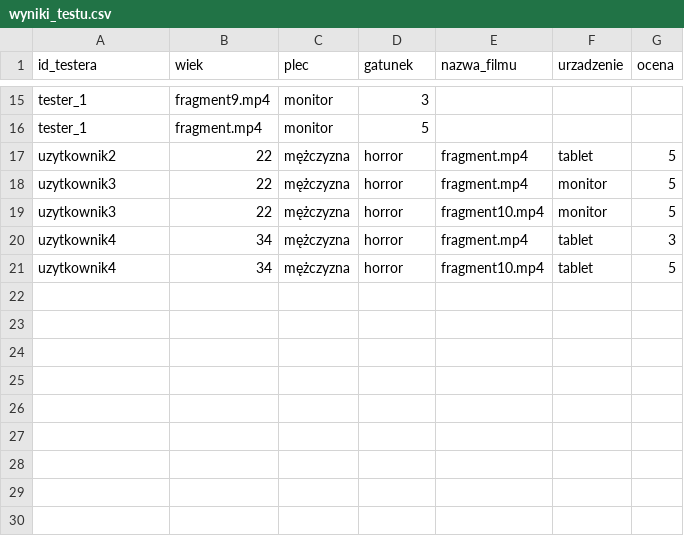
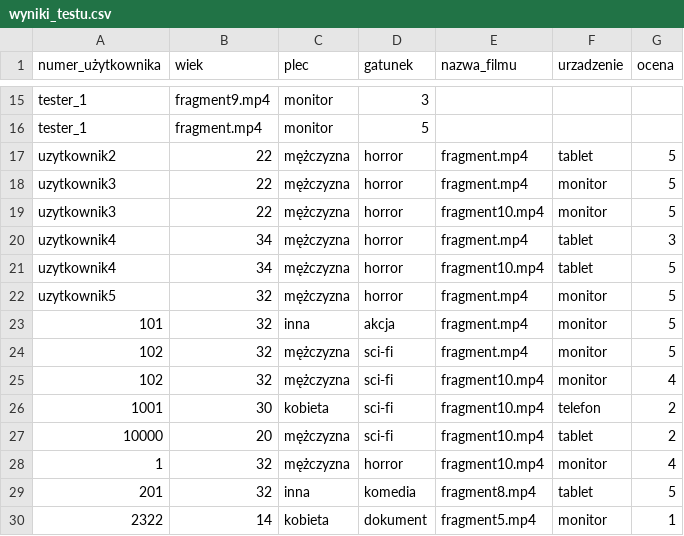
Before and after one commit to MBasta03/VOTEapp, a CSV file: wyniki_testu.csv, drawn as a sheet; only a part is shown, gaps mark what is left out; the diff names each change by its address in the sheet, - before the commit and + after, or states it on an @@ line.

```diff
--- a/wyniki_testu.csv
+++ b/wyniki_testu.csv
-A1: id_testera
+A1: numer_użytkownika
+row 22: uzytkownik5 | 32 | mężczyzna | horror | fragment.mp4 | monitor | 5
+row 23: 101 | 32 | inna | akcja | fragment.mp4 | monitor | 5
+row 24: 102 | 32 | mężczyzna | sci-fi | fragment.mp4 | monitor | 5
+row 25: 102 | 32 | mężczyzna | sci-fi | fragment10.mp4 | monitor | 4
+row 26: 1001 | 30 | kobieta | sci-fi | fragment10.mp4 | telefon | 2
+row 27: 10000 | 20 | mężczyzna | sci-fi | fragment10.mp4 | tablet | 2
+row 28: 1 | 32 | mężczyzna | horror | fragment10.mp4 | monitor | 4
+row 29: 201 | 32 | inna | komedia | fragment8.mp4 | tablet | 5
+row 30: 2322 | 14 | kobieta | dokument | fragment5.mp4 | monitor | 1
```
Also changed, not shown: 3 other files.
